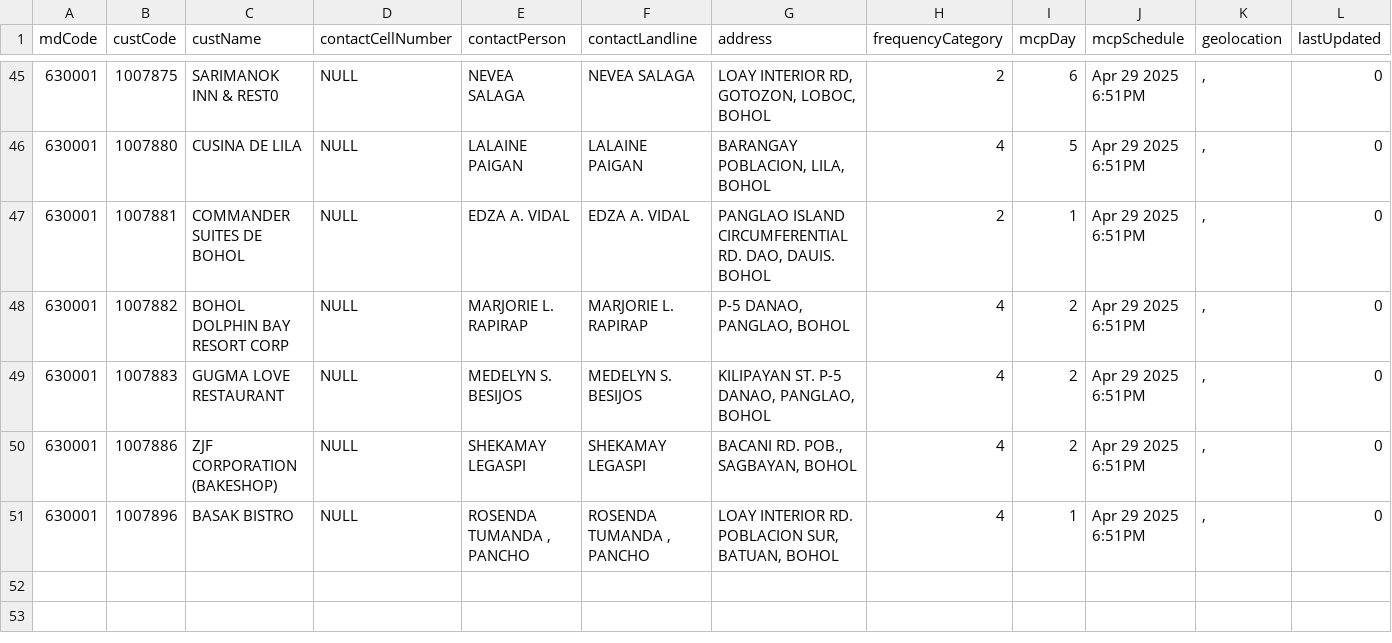
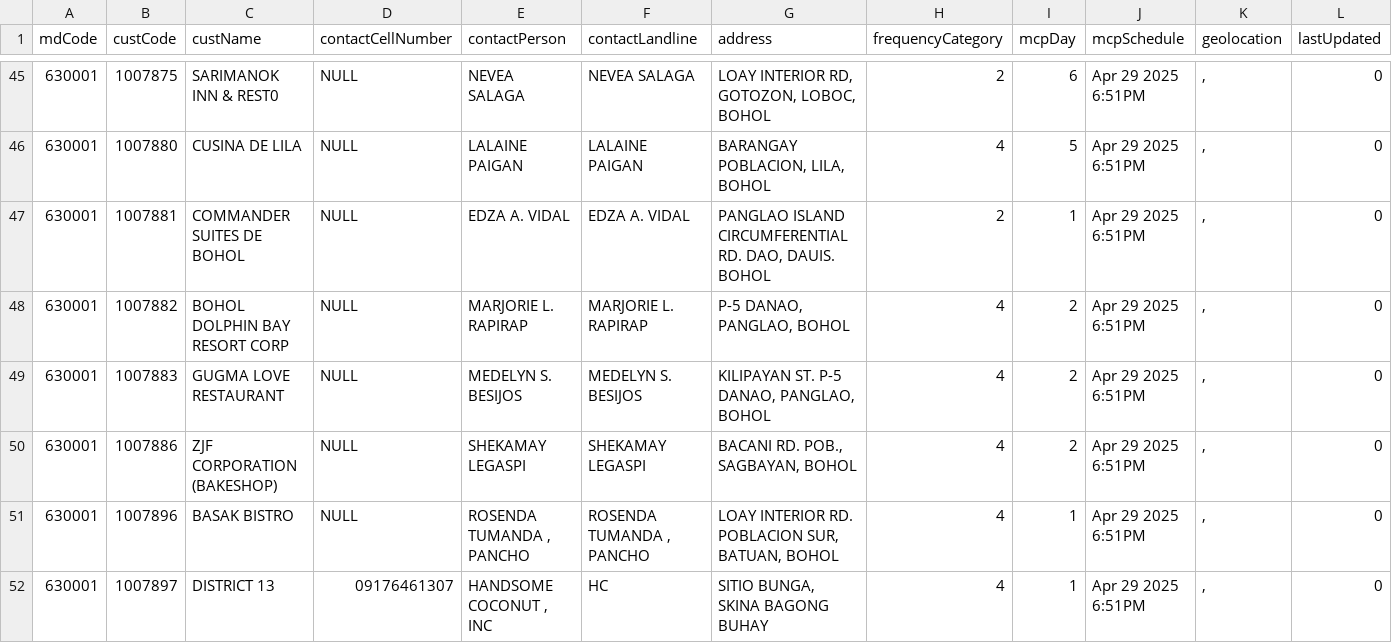
Before and after one commit to Kurt-Garcia/surveyForm, a CSV file: public/sample_custlist.csv, drawn as a sheet; only a part is shown, gaps mark what is left out; rows hold the shown columns only; the diff names each change by its address in the sheet, - before the commit and + after, or states it on an @@ line.

```diff
--- a/public/sample_custlist.csv
+++ b/public/sample_custlist.csv
+row 52: 630001 | 1007897 | DISTRICT 13 | 09176461307 | HANDSOME COCONUT , INC | HC | SITIO BUNGA, SKINA BAGONG BUHAY | 4 | 1 | Apr 29 2025 6:51PM | , | 0
```
Also changed, not shown: 3 other files.
